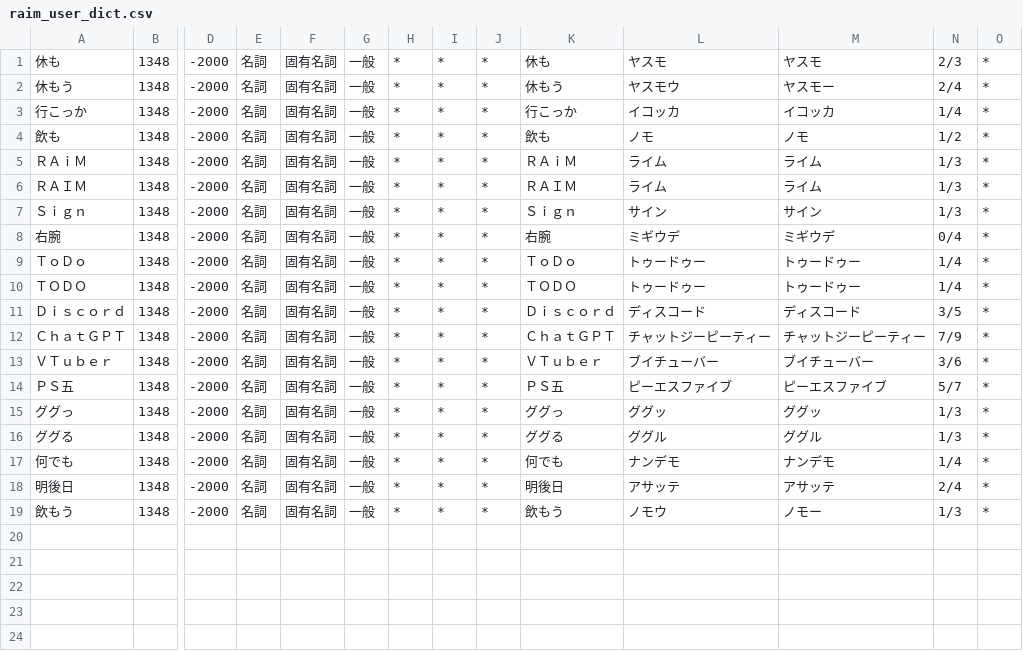
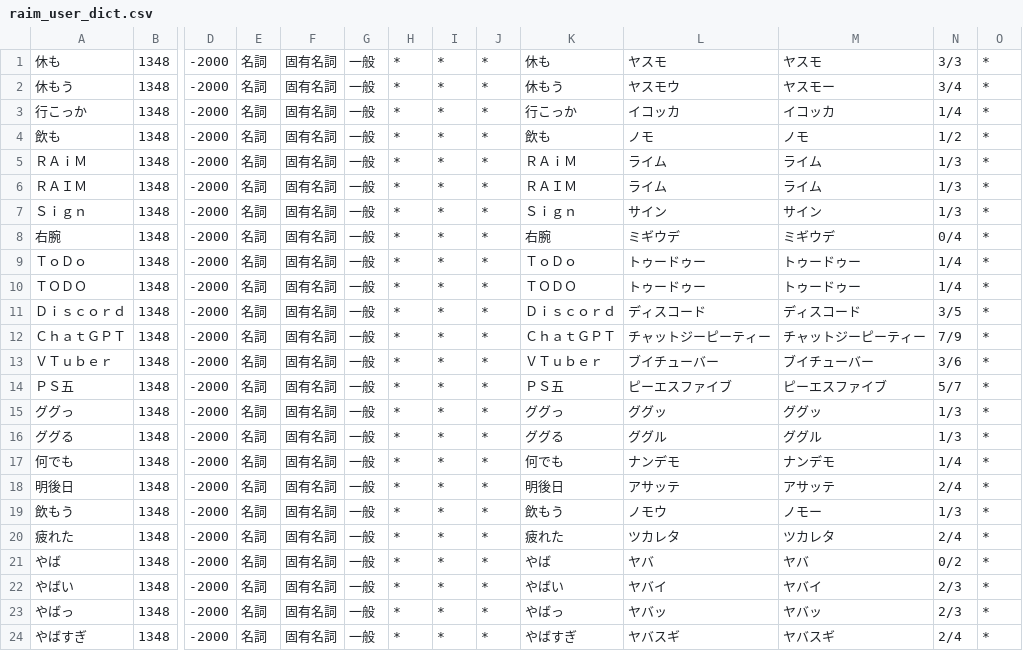
Before and after one commit to Andodazo/raim_aws, a CSV file: raim_tts_sbv2_lambda/src/raim_user_dict.csv, drawn as a sheet; only a part is shown, gaps mark what is left out; rows hold the shown columns only; the diff names each change by its address in the sheet, - before the commit and + after, or states it on an @@ line.

Commit message:
fix(tts): 試聴で選んだ声の調整を入れる（嬉しい声の強さ・アクセント・飲も飲も）
問題: happy・excited が強いと別人の声に聞こえた。休も・やば のアクセントが不自然で、疲れた をヅカレタと読み、飲も飲も がひと続きのノモノモになっていた。
対応: 2026-11-24 に安藤が試聴して選んだとおりにした。
- happy・excited の style_weight を 0.5、noise を 0.6 に下げる
- 辞書: 休も 3/3、休もう 3/4、疲れた（ツカレタ）、やば 0/2。やば だけ足すと やばい・やばっ・やばすぎ が崩れるので、元のアクセントで一緒に足す
- 前処理: 漢字で始まりオ段で終わる誘いのくり返し（飲も飲も・遊ぼ遊ぼ）を「飲も！飲も！」に区切る。かなだけのくり返しは変えない

```diff
--- a/raim_tts_sbv2_lambda/src/raim_user_dict.csv
+++ b/raim_tts_sbv2_lambda/src/raim_user_dict.csv
-N1: 2/3
+N1: 3/3
-N2: 2/4
+N2: 3/4
+row 20: 疲れた | 1348 | -2000 | 名詞 | 固有名詞 | 一般 | * | * | * | 疲れた | ツカレタ | ツカレタ | 2/4 | *
+row 21: やば | 1348 | -2000 | 名詞 | 固有名詞 | 一般 | * | * | * | やば | ヤバ | ヤバ | 0/2 | *
+row 22: やばい | 1348 | -2000 | 名詞 | 固有名詞 | 一般 | * | * | * | やばい | ヤバイ | ヤバイ | 2/3 | *
+row 23: やばっ | 1348 | -2000 | 名詞 | 固有名詞 | 一般 | * | * | * | やばっ | ヤバッ | ヤバッ | 2/3 | *
+row 24: やばすぎ | 1348 | -2000 | 名詞 | 固有名詞 | 一般 | * | * | * | やばすぎ | ヤバスギ | ヤバスギ | 2/4 | *
```
Also changed, not shown: 4 other files.
